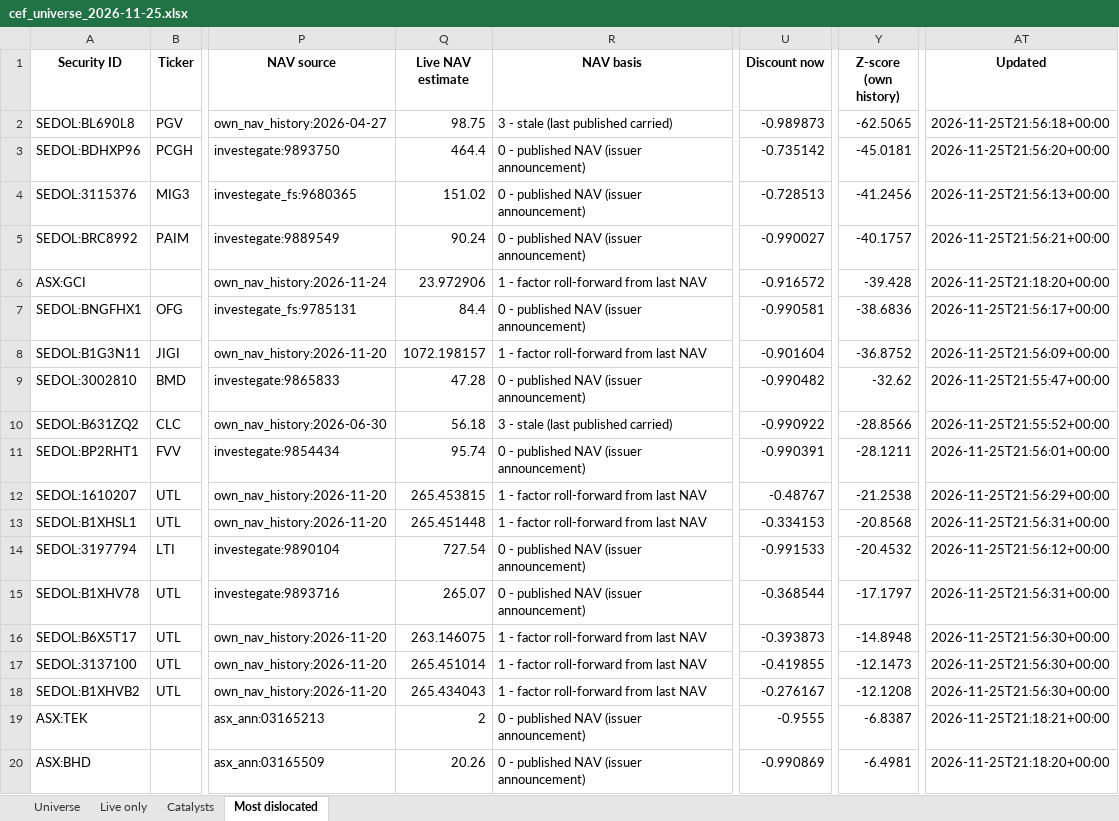
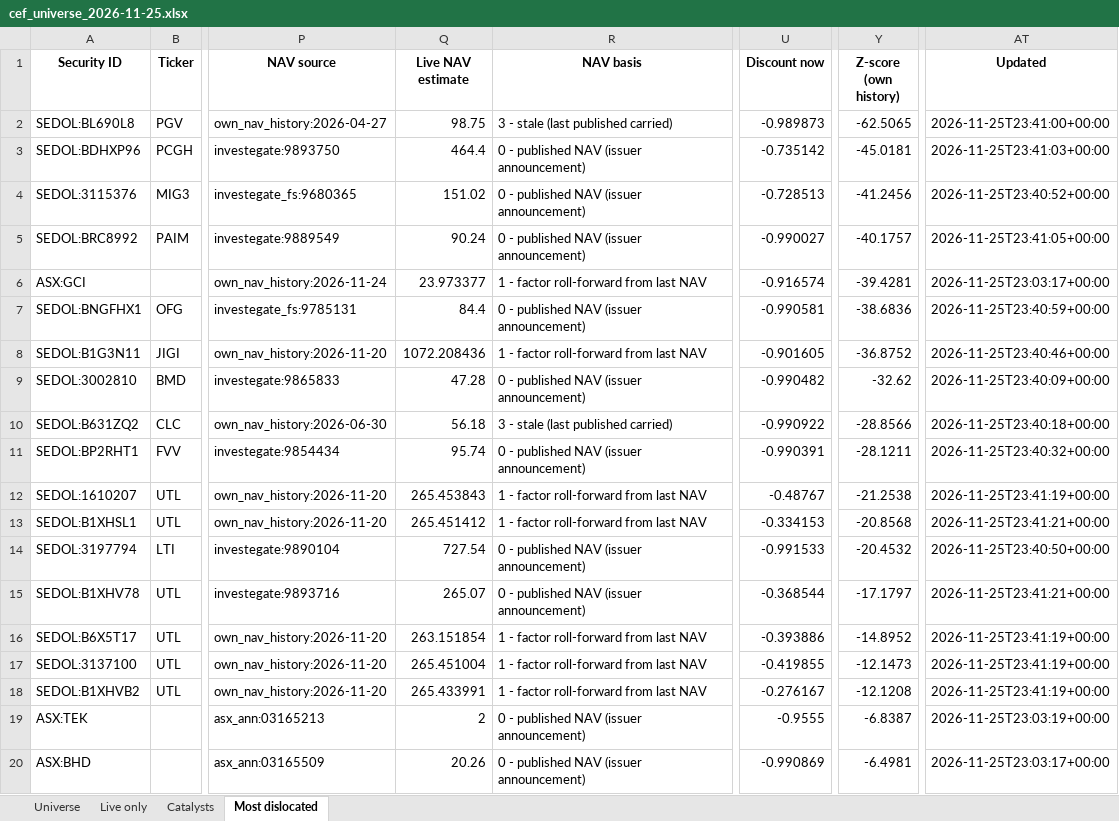
Before and after one commit to hdcapital/cef-research, an Excel workbook: outputs/live/cef_universe_2026-11-25.xlsx, sheet Most dislocated, drawn as a sheet; only a part is shown, gaps mark what is left out; values as stored, in another font and other column widths than the file's, no borders; the diff covers the shown part only; the diff names each change by its address in the sheet, - before the commit and + after, or states it on an @@ line.

```diff
--- a/outputs/live/cef_universe_2026-11-25.xlsx (sheet Most dislocated)
+++ b/outputs/live/cef_universe_2026-11-25.xlsx (sheet Most dislocated)
-AT2 (Updated): 2026-11-25T21:56:18+00:00
+AT2 (Updated): 2026-11-25T23:41:00+00:00
-AT3 (Updated): 2026-11-25T21:56:20+00:00
+AT3 (Updated): 2026-11-25T23:41:03+00:00
-AT4 (Updated): 2026-11-25T21:56:13+00:00
+AT4 (Updated): 2026-11-25T23:40:52+00:00
-AT5 (Updated): 2026-11-25T21:56:21+00:00
+AT5 (Updated): 2026-11-25T23:41:05+00:00
-Q6 (Live NAV estimate): 23.972906
+Q6 (Live NAV estimate): 23.973377
-U6 (Discount now): -0.916572
+U6 (Discount now): -0.916574
-Y6 (Z-score (own history)): -39.428
+Y6 (Z-score (own history)): -39.4281
-AT6 (Updated): 2026-11-25T21:18:20+00:00
+AT6 (Updated): 2026-11-25T23:03:17+00:00
-AT7 (Updated): 2026-11-25T21:56:17+00:00
+AT7 (Updated): 2026-11-25T23:40:59+00:00
-Q8 (Live NAV estimate): 1072.198157
+Q8 (Live NAV estimate): 1072.208436
-U8 (Discount now): -0.901604
+U8 (Discount now): -0.901605
-AT8 (Updated): 2026-11-25T21:56:09+00:00
+AT8 (Updated): 2026-11-25T23:40:46+00:00
-AT9 (Updated): 2026-11-25T21:55:47+00:00
+AT9 (Updated): 2026-11-25T23:40:09+00:00
-AT10 (Updated): 2026-11-25T21:55:52+00:00
+AT10 (Updated): 2026-11-25T23:40:18+00:00
-AT11 (Updated): 2026-11-25T21:56:01+00:00
+AT11 (Updated): 2026-11-25T23:40:32+00:00
-Q12 (Live NAV estimate): 265.453815
+Q12 (Live NAV estimate): 265.453843
-AT12 (Updated): 2026-11-25T21:56:29+00:00
+AT12 (Updated): 2026-11-25T23:41:19+00:00
-Q13 (Live NAV estimate): 265.451448
+Q13 (Live NAV estimate): 265.451412
-AT13 (Updated): 2026-11-25T21:56:31+00:00
+AT13 (Updated): 2026-11-25T23:41:21+00:00
-AT14 (Updated): 2026-11-25T21:56:12+00:00
+AT14 (Updated): 2026-11-25T23:40:50+00:00
-AT15 (Updated): 2026-11-25T21:56:31+00:00
+AT15 (Updated): 2026-11-25T23:41:21+00:00
-Q16 (Live NAV estimate): 263.146075
+Q16 (Live NAV estimate): 263.151854
-U16 (Discount now): -0.393873
+U16 (Discount now): -0.393886
-Y16 (Z-score (own history)): -14.8948
+Y16 (Z-score (own history)): -14.8952
-AT16:AT18 (Updated): 2026-11-25T21:56:30+00:00
+AT16:AT18 (Updated): 2026-11-25T23:41:19+00:00
-Q17 (Live NAV estimate): 265.451014
+Q17 (Live NAV estimate): 265.451004
-Q18 (Live NAV estimate): 265.434043
+Q18 (Live NAV estimate): 265.433991
-AT19 (Updated): 2026-11-25T21:18:21+00:00
+AT19 (Updated): 2026-11-25T23:03:19+00:00
-AT20 (Updated): 2026-11-25T21:18:20+00:00
+AT20 (Updated): 2026-11-25T23:03:17+00:00
```
Also changed, not shown: 37 edited cells elsewhere in this sheet, sheet Universe, sheet Live only, 14 other files.
